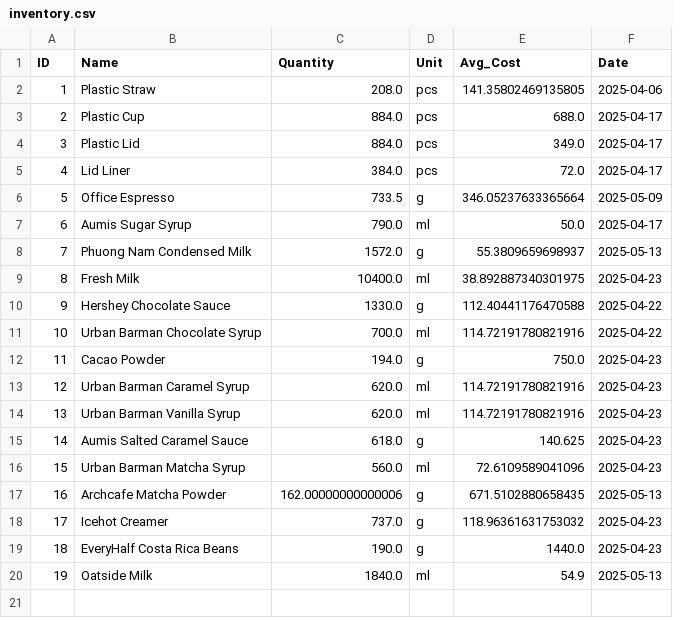
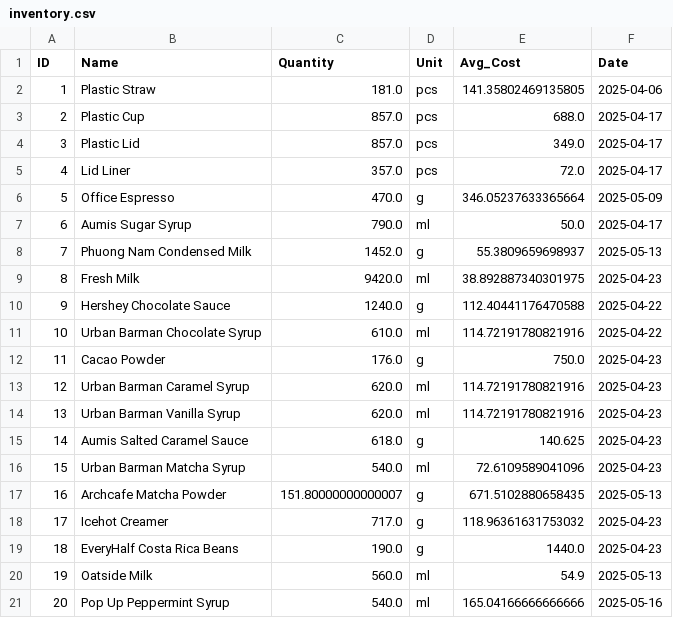
Before and after one commit to johnha912/theta-coffee-lab, a CSV file: data/inventory.csv, drawn as a sheet.

```diff
--- a/data/inventory.csv
+++ b/data/inventory.csv
@@ -1,13 +1,13 @@
 ID,Name,Quantity,Unit,Avg_Cost,Date
-1,Plastic Straw,208.0,pcs,141.35802469135805,2025-04-06
-2,Plastic Cup,884.0,pcs,688.0,2025-04-17
-3,Plastic Lid,884.0,pcs,349.0,2025-04-17
-4,Lid Liner,384.0,pcs,72.0,2025-04-17
-5,Office Espresso,733.5,g,346.05237633365664,2025-05-09
+1,Plastic Straw,181.0,pcs,141.35802469135805,2025-04-06
+2,Plastic Cup,857.0,pcs,688.0,2025-04-17
+3,Plastic Lid,857.0,pcs,349.0,2025-04-17
+4,Lid Liner,357.0,pcs,72.0,2025-04-17
+5,Office Espresso,470.0,g,346.05237633365664,2025-05-09
 6,Aumis Sugar Syrup,790.0,ml,50.0,2025-04-17
-7,Phuong Nam Condensed Milk,1572.0,g,55.3809659698937,2025-05-13
-8,Fresh Milk,10400.0,ml,38.892887340301975,2025-04-23
-9,Hershey Chocolate Sauce,1330.0,g,112.40441176470588,2025-04-22
-10,Urban Barman Chocolate Syrup,700.0,ml,114.72191780821916,2025-04-22
-11,Cacao Powder,194.0,g,750.0,2025-04-23
+7,Phuong Nam Condensed Milk,1452.0,g,55.3809659698937,2025-05-13
+8,Fresh Milk,9420.0,ml,38.892887340301975,2025-04-23
+9,Hershey Chocolate Sauce,1240.0,g,112.40441176470588,2025-04-22
+10,Urban Barman Chocolate Syrup,610.0,ml,114.72191780821916,2025-04-22
+11,Cacao Powder,176.0,g,750.0,2025-04-23
 12,Urban Barman Caramel Syrup,620.0,ml,114.72191780821916,2025-04-23
@@ -15,6 +15,7 @@ ID,Name,Quantity,Unit,Avg_Cost,Date
 14,Aumis Salted Caramel Sauce,618.0,g,140.625,2025-04-23
-15,Urban Barman Matcha Syrup,560.0,ml,72.6109589041096,2025-04-23
-16,Archcafe Matcha Powder,162.00000000000006,g,671.5102880658435,2025-05-13
-17,Icehot Creamer,737.0,g,118.96361631753032,2025-04-23
+15,Urban Barman Matcha Syrup,540.0,ml,72.6109589041096,2025-04-23
+16,Archcafe Matcha Powder,151.80000000000007,g,671.5102880658435,2025-05-13
+17,Icehot Creamer,717.0,g,118.96361631753032,2025-04-23
 18,EveryHalf Costa Rica Beans,190.0,g,1440.0,2025-04-23
-19,Oatside Milk,1840.0,ml,54.9,2025-05-13
+19,Oatside Milk,560.0,ml,54.9,2025-05-13
+20,Pop Up Peppermint Syrup,540.0,ml,165.04166666666666,2025-05-16
```
Also changed, not shown: data/inventory_transactions.csv, data/product_recipe.csv, 4 other files.
